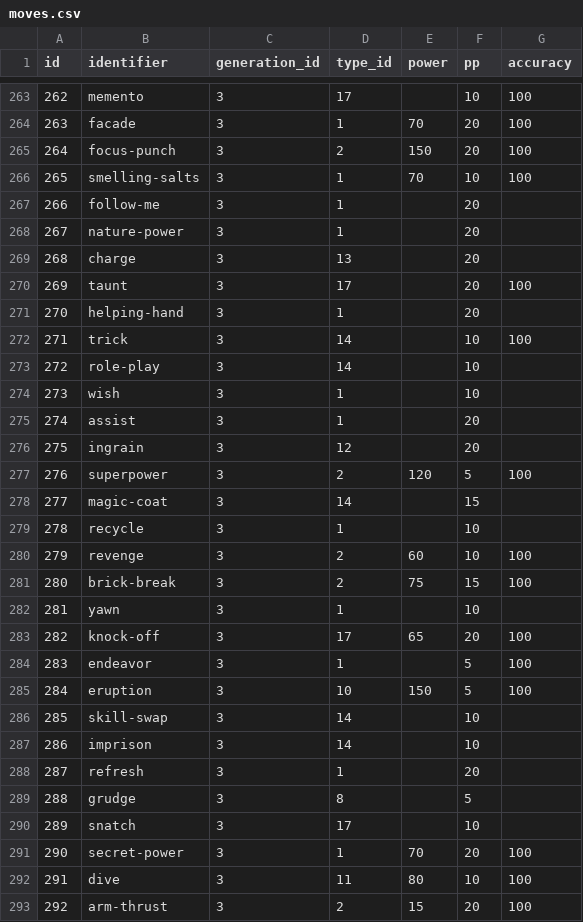
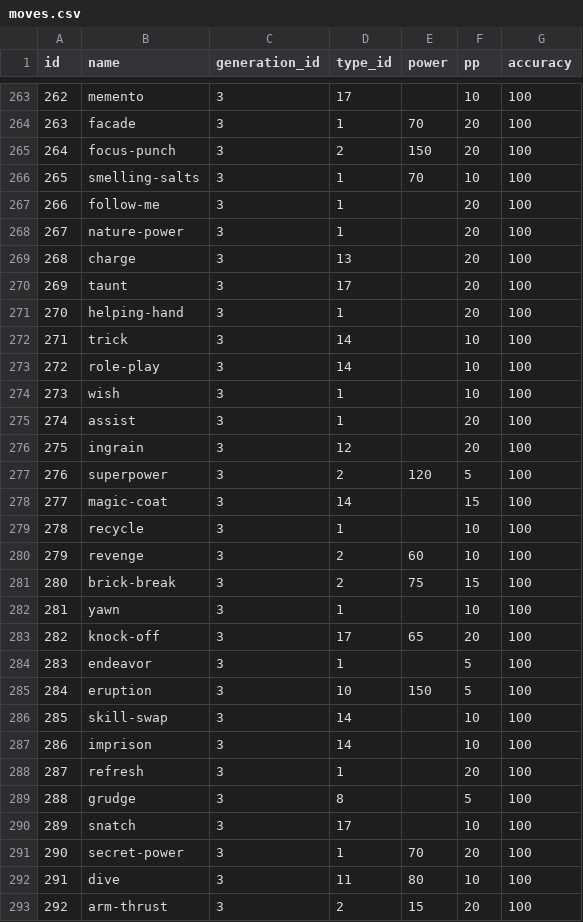
Before and after one commit to danimanderson/Pokemon_Database, a CSV file: moves.csv, drawn as a sheet; only a part is shown, gaps mark what is left out; the diff covers the shown part only.

```diff
--- a/moves.csv
+++ b/moves.csv
@@ -1 +1 @@
-id,identifier,generation_id,type_id,power,pp,accuracy
+id,name,generation_id,type_id,power,pp,accuracy
@@ -266,18 +266,18 @@ id,identifier,generation_id,type_id,power,pp,accuracy
 265,smelling-salts,3,1,70,10,100
-266,follow-me,3,1,,20,
-267,nature-power,3,1,,20,
-268,charge,3,13,,20,
+266,follow-me,3,1,,20,100
+267,nature-power,3,1,,20,100
+268,charge,3,13,,20,100
 269,taunt,3,17,,20,100
-270,helping-hand,3,1,,20,
+270,helping-hand,3,1,,20,100
 271,trick,3,14,,10,100
-272,role-play,3,14,,10,
-273,wish,3,1,,10,
-274,assist,3,1,,20,
-275,ingrain,3,12,,20,
+272,role-play,3,14,,10,100
+273,wish,3,1,,10,100
+274,assist,3,1,,20,100
+275,ingrain,3,12,,20,100
 276,superpower,3,2,120,5,100
-277,magic-coat,3,14,,15,
-278,recycle,3,1,,10,
+277,magic-coat,3,14,,15,100
+278,recycle,3,1,,10,100
 279,revenge,3,2,60,10,100
 280,brick-break,3,2,75,15,100
-281,yawn,3,1,,10,
+281,yawn,3,1,,10,100
 282,knock-off,3,17,65,20,100
@@ -285,7 +285,7 @@ id,identifier,generation_id,type_id,power,pp,accuracy
 284,eruption,3,10,150,5,100
-285,skill-swap,3,14,,10,
-286,imprison,3,14,,10,
-287,refresh,3,1,,20,
-288,grudge,3,8,,5,
-289,snatch,3,17,,10,
+285,skill-swap,3,14,,10,100
+286,imprison,3,14,,10,100
+287,refresh,3,1,,20,100
+288,grudge,3,8,,5,100
+289,snatch,3,17,,10,100
 290,secret-power,3,1,70,20,100
```
Also changed, not shown: 112 edited cells elsewhere in this file, 5 other files.
